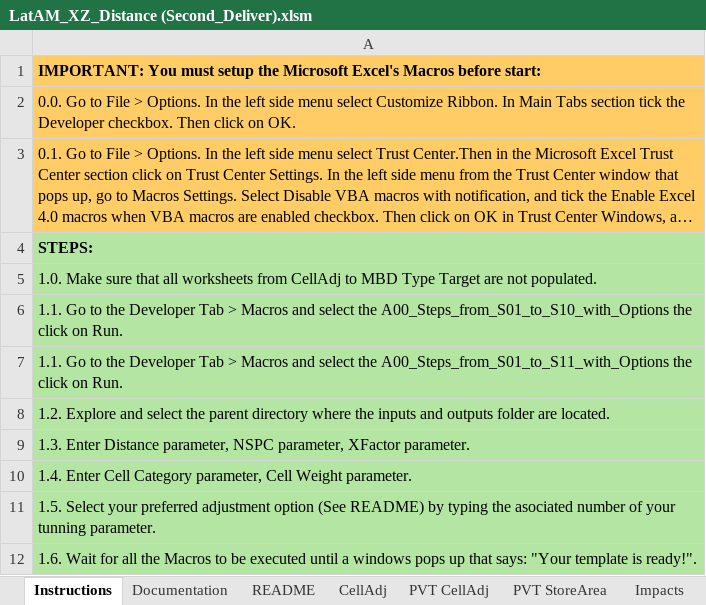
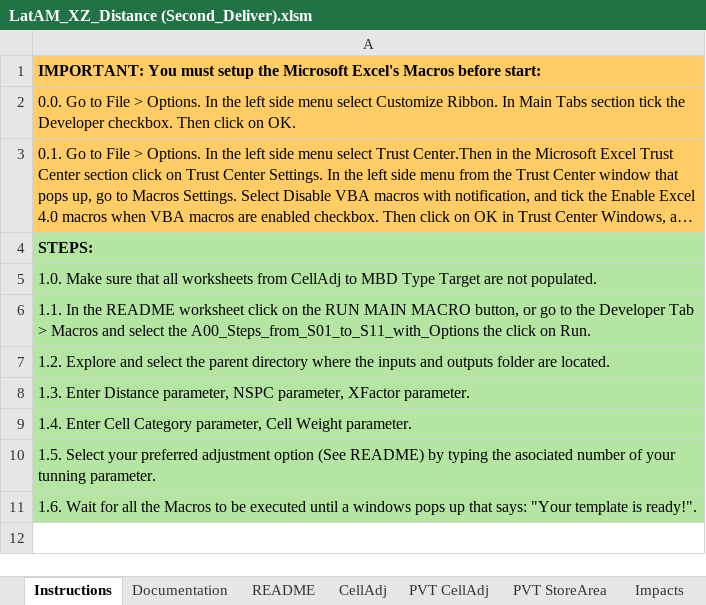
Before and after one commit to pese2001/latam-uu-xz-template, an Excel workbook: LatAM_XZ_Distance (Second_Deliver).xlsm, sheet Instructions, drawn as a sheet; long unchanged cells end in …; values as stored, in another font and other column widths than the file's, no borders; the diff names each change by its address in the sheet, - before the commit and + after, or states it on an @@ line.

Commit message:
feat (excel template): updates Instructions worksheet include the button usage.

```diff
--- a/LatAM_XZ_Distance (Second_Deliver).xlsm (sheet Instructions)
+++ b/LatAM_XZ_Distance (Second_Deliver).xlsm (sheet Instructions)
-A6: 1.1. Go to the Developer Tab > Macros and select the A00_Steps_from_S01_to_S10_with_Options the click…
+A6: 1.1. In the README worksheet click on the RUN MAIN MACRO button, or go to the Developer Tab > Macros and select the A00_Steps_from_S01_to_S11_with_Options the click…
-row 7: 1.1. Go to the Developer Tab > Macros and select the A00_Steps_from_S01_to_S11_with_Options the click on Run.
```
